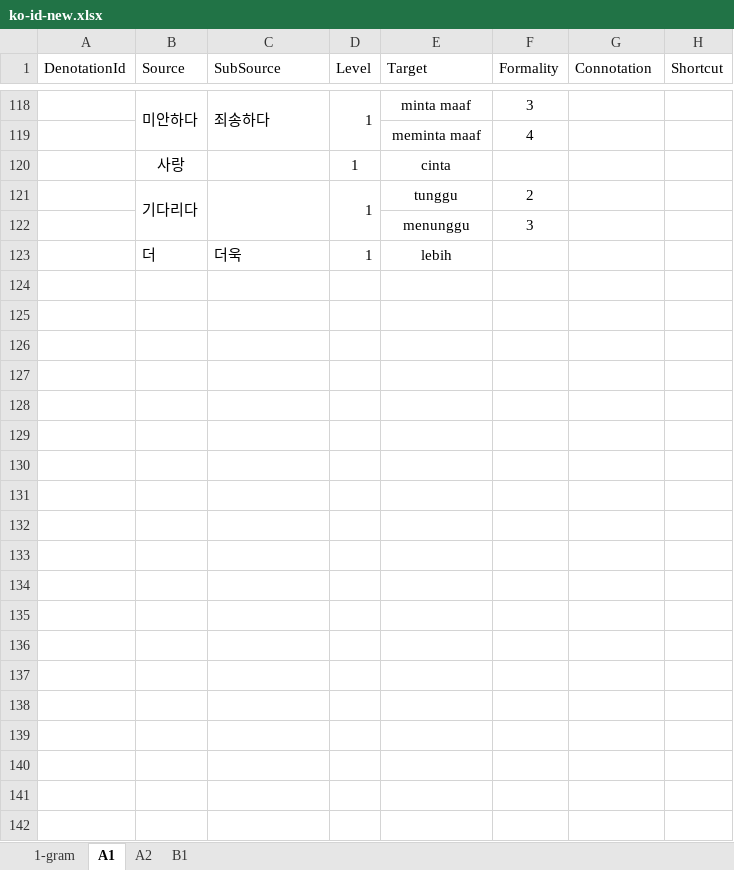
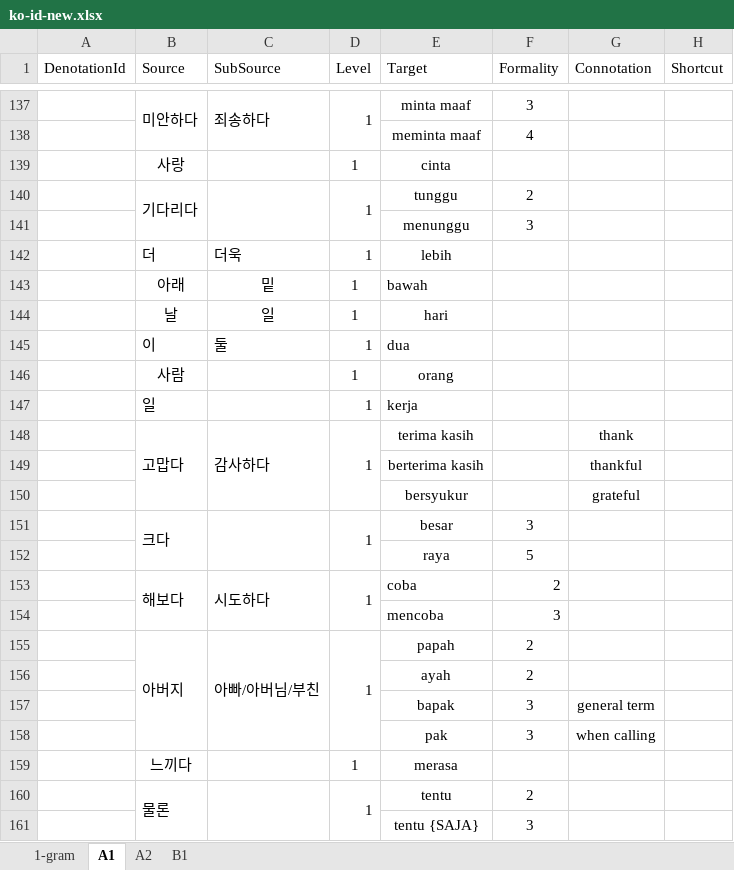
Before and after one commit to SihyunYou/AlphaCatDictionary, an Excel workbook: ko-id-new.xlsx, sheet A1, drawn as a sheet; only a part is shown, gaps mark what is left out; values as stored, in another font and other column widths than the file's, no borders; the diff covers the shown part only; the diff names each change by its address in the sheet, - before the commit and + after, or states it on an @@ line.

```diff
--- a/ko-id-new.xlsx (sheet A1)
+++ b/ko-id-new.xlsx (sheet A1)
+row 143:  | 아래 | 밑 | 1 | bawah
+row 144:  | 날 | 일 | 1 | hari
+row 145:  | 이 | 둘 | 1 | dua
+row 146:  | 사람 |  | 1 | orang
+row 147:  | 일 |  | 1 | kerja
+row 148:  | 고맙다 | 감사하다 | 1 | terima kasih |  | thank
+row 149:  |  |  |  | berterima kasih |  | thankful
+row 150:  |  |  |  | bersyukur |  | grateful
+row 151:  | 크다 |  | 1 | besar | 3
+row 152:  |  |  |  | raya | 5
+row 153:  | 해보다 | 시도하다 | 1 | coba | 2
+row 154:  |  |  |  | mencoba | 3
+row 155:  | 아버지 | 아빠/아버님/부친 | 1 | papah | 2
+row 156:  |  |  |  | ayah | 2
+row 157:  |  |  |  | bapak | 3 | general term
+row 158:  |  |  |  | pak | 3 | when calling
+row 159:  | 느끼다 |  | 1 | merasa
+row 160:  | 물론 |  | 1 | tentu | 2
+row 161:  |  |  |  | tentu {SAJA} | 3
```
Also changed, not shown: 113 added rows, 1 removed row, 10 edited cells and merged cells elsewhere in this sheet, sheet 1-gram, sheet A2, sheet B1.
